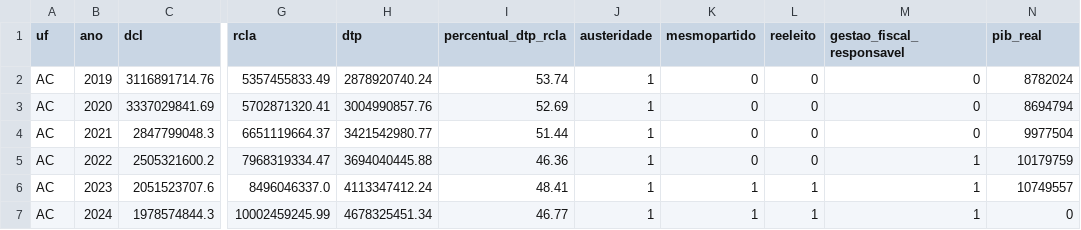
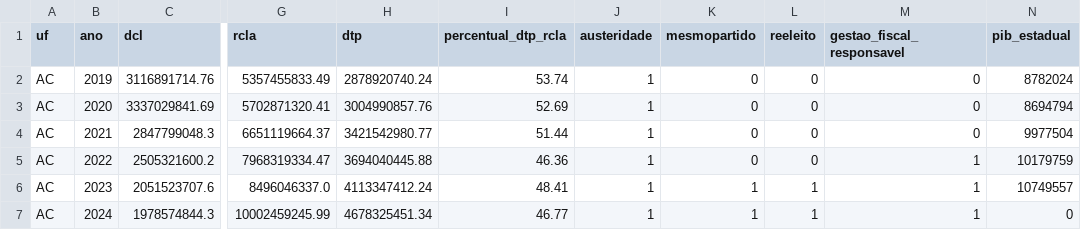
Before and after one commit to jrhumberto/000-pep, a CSV file: data/painel_uf_2019_2024_completo.csv, drawn as a sheet; only a part is shown, gaps mark what is left out; the diff names each change by its address in the sheet, - before the commit and + after, or states it on an @@ line.

Commit message:
Rename column 'pib_real' to 'pib_estadual'
Updated column name from 'pib_real' to 'pib_estadual' in CSV.

```diff
--- a/data/painel_uf_2019_2024_completo.csv
+++ b/data/painel_uf_2019_2024_completo.csv
-N1: pib_real
+N1: pib_estadual
```
